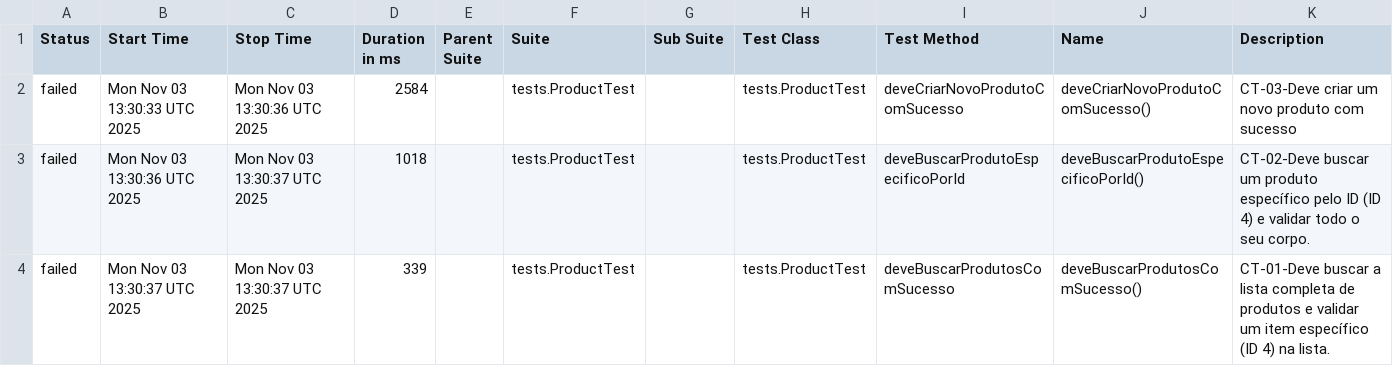
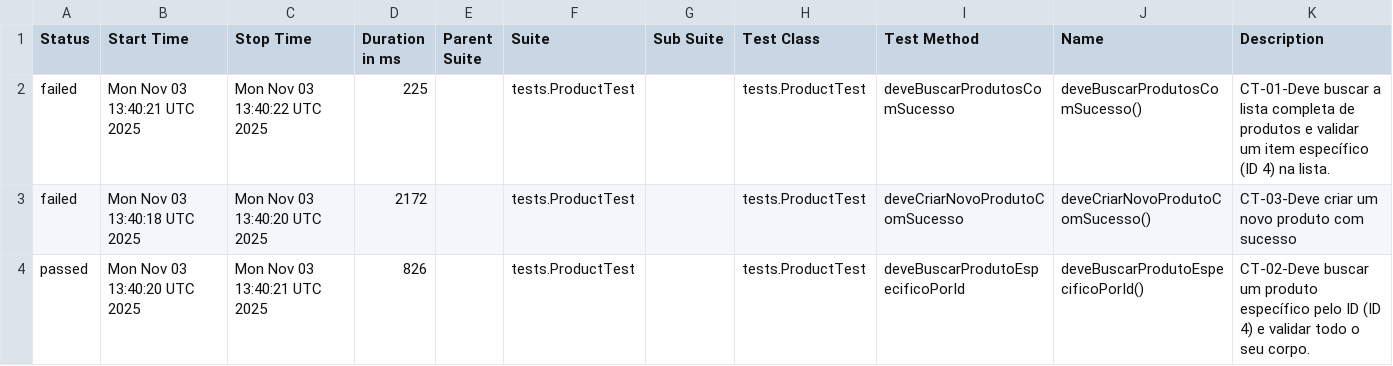
Before and after one commit to SamaroneSilva/automacao-api-restassured, a CSV file: data/suites.csv, drawn as a sheet.

```diff
--- a/data/suites.csv
+++ b/data/suites.csv
@@ -1,4 +1,4 @@
 "Status","Start Time","Stop Time","Duration in ms","Parent Suite","Suite","Sub Suite","Test Class","Test Method","Name","Description"
-"failed","Mon Nov 03 13:30:33 UTC 2025","Mon Nov 03 13:30:36 UTC 2025","2584","","tests.ProductTest","","tests.ProductTest","deveCriarNovoProdutoComSucesso","deveCriarNovoProdutoComSucesso()","CT-03-Deve criar um novo produto com sucesso"
-"failed","Mon Nov 03 13:30:36 UTC 2025","Mon Nov 03 13:30:37 UTC 2025","1018","","tests.ProductTest","","tests.ProductTest","deveBuscarProdutoEspecificoPorId","deveBuscarProdutoEspecificoPorId()","CT-02-Deve buscar um produto específico pelo ID (ID 4) e validar todo o seu corpo."
-"failed","Mon Nov 03 13:30:37 UTC 2025","Mon Nov 03 13:30:37 UTC 2025","339","","tests.ProductTest","","tests.ProductTest","deveBuscarProdutosComSucesso","deveBuscarProdutosComSucesso()","CT-01-Deve buscar a lista completa de produtos e validar um item específico (ID 4) na lista."
+"failed","Mon Nov 03 13:40:21 UTC 2025","Mon Nov 03 13:40:22 UTC 2025","225","","tests.ProductTest","","tests.ProductTest","deveBuscarProdutosComSucesso","deveBuscarProdutosComSucesso()","CT-01-Deve buscar a lista completa de produtos e validar um item específico (ID 4) na lista."
+"failed","Mon Nov 03 13:40:18 UTC 2025","Mon Nov 03 13:40:20 UTC 2025","2172","","tests.ProductTest","","tests.ProductTest","deveCriarNovoProdutoComSucesso","deveCriarNovoProdutoComSucesso()","CT-03-Deve criar um novo produto com sucesso"
+"passed","Mon Nov 03 13:40:20 UTC 2025","Mon Nov 03 13:40:21 UTC 2025","826","","tests.ProductTest","","tests.ProductTest","deveBuscarProdutoEspecificoPorId","deveBuscarProdutoEspecificoPorId()","CT-02-Deve buscar um produto específico pelo ID (ID 4) e validar todo o seu corpo."
```
Also changed, not shown: 30 other files.
